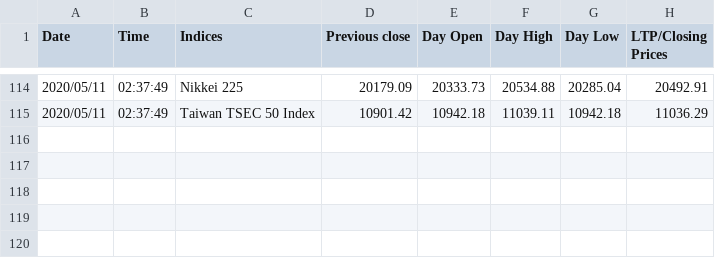
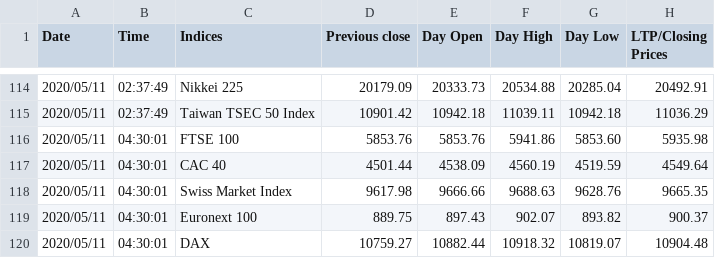
Before and after one commit to akshatz/Stock-Scraping, a CSV file: marketTrendInUTC.csv, drawn as a sheet; only a part is shown, gaps mark what is left out.

Commit message:
Mon 11 May 10:01:20 IST 2020

```diff
--- a/marketTrendInUTC.csv
+++ b/marketTrendInUTC.csv
@@ -115 +115,6 @@ Date, Time, Indices, Previous close, Day Open, Day High, Day Low, LTP/Closing Pr
 2020/05/11,02:37:49,Taiwan TSEC 50 Index,10901.42,10942.18,11039.11,10942.18,11036.29
+2020/05/11,04:30:01,FTSE 100,5853.76,5853.76,5941.86,5853.60,5935.98
+2020/05/11,04:30:01,CAC 40,4501.44,4538.09,4560.19,4519.59,4549.64
+2020/05/11,04:30:01,Swiss Market Index,9617.98,9666.66,9688.63,9628.76,9665.35
+2020/05/11,04:30:01,Euronext 100,889.75,897.43,902.07,893.82,900.37
+2020/05/11,04:30:01,DAX,10759.27,10882.44,10918.32,10819.07,10904.48
```
